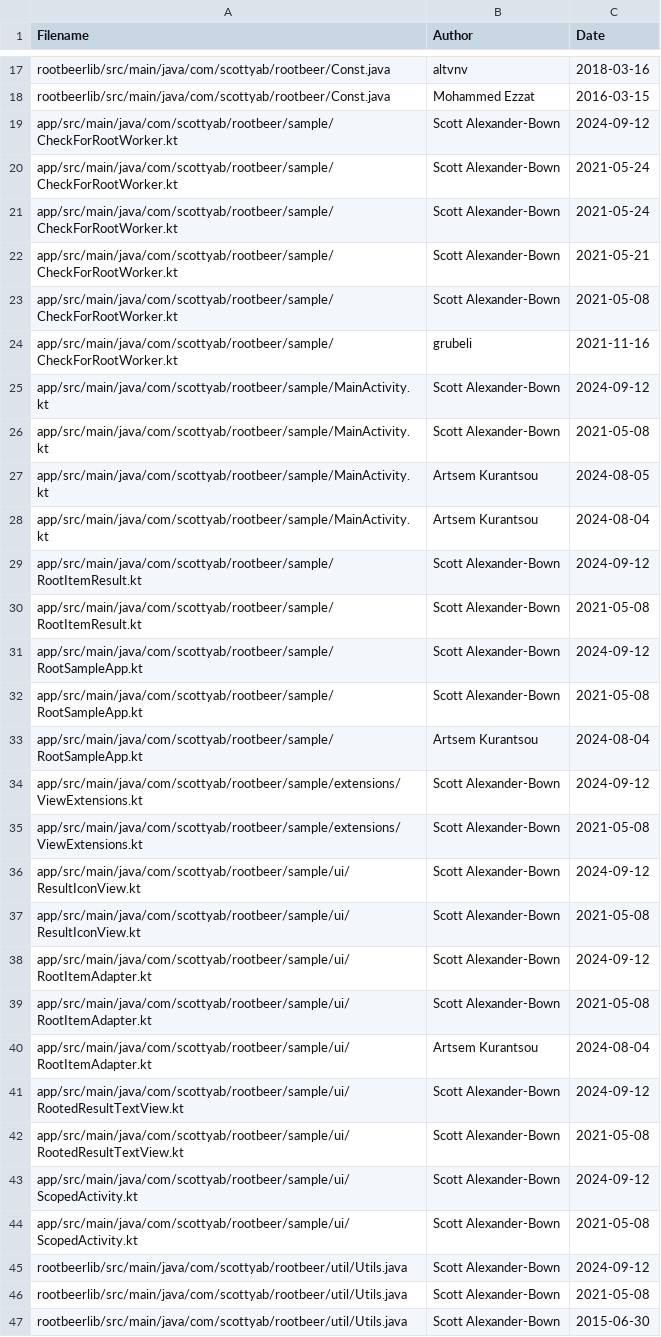
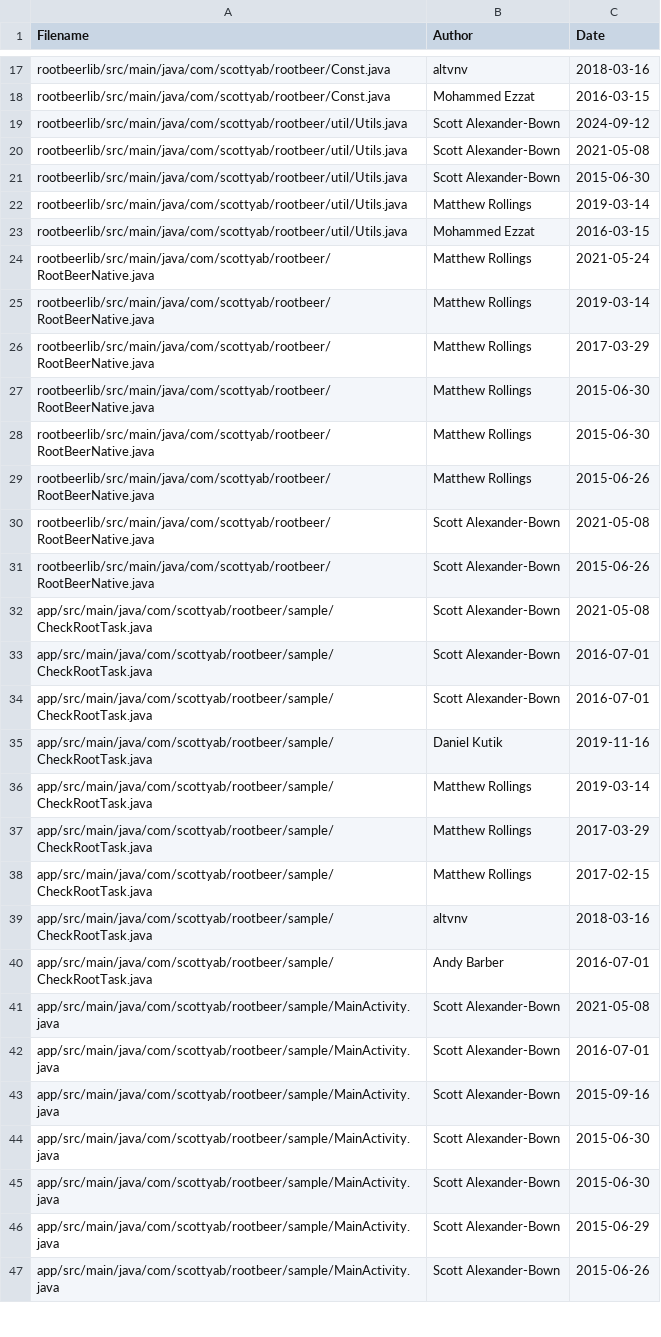
Before and after one commit to jgerontis/msrLab, a CSV file: data/file_authors_rootbeer.csv, drawn as a sheet; only a part is shown, gaps mark what is left out; the shorter side is filled out with more unchanged rows.

```diff
--- a/data/file_authors_rootbeer.csv
+++ b/data/file_authors_rootbeer.csv
@@ -18,28 +18,2 @@ rootbeerlib/src/main/java/com/scottyab/rootbeer/Const.java,altvnv,2018-03-16
 rootbeerlib/src/main/java/com/scottyab/rootbeer/Const.java,Mohammed Ezzat,2016-03-15
-app/src/main/java/com/scottyab/rootbeer/sample/CheckForRootWorker.kt,Scott Alexander-Bown,2024-09-12
-app/src/main/java/com/scottyab/rootbeer/sample/CheckForRootWorker.kt,Scott Alexander-Bown,2021-05-24
-app/src/main/java/com/scottyab/rootbeer/sample/CheckForRootWorker.kt,Scott Alexander-Bown,2021-05-24
-app/src/main/java/com/scottyab/rootbeer/sample/CheckForRootWorker.kt,Scott Alexander-Bown,2021-05-21
-app/src/main/java/com/scottyab/rootbeer/sample/CheckForRootWorker.kt,Scott Alexander-Bown,2021-05-08
-app/src/main/java/com/scottyab/rootbeer/sample/CheckForRootWorker.kt,grubeli,2021-11-16
-app/src/main/java/com/scottyab/rootbeer/sample/MainActivity.kt,Scott Alexander-Bown,2024-09-12
-app/src/main/java/com/scottyab/rootbeer/sample/MainActivity.kt,Scott Alexander-Bown,2021-05-08
-app/src/main/java/com/scottyab/rootbeer/sample/MainActivity.kt,Artsem Kurantsou,2024-08-05
-app/src/main/java/com/scottyab/rootbeer/sample/MainActivity.kt,Artsem Kurantsou,2024-08-04
-app/src/main/java/com/scottyab/rootbeer/sample/RootItemResult.kt,Scott Alexander-Bown,2024-09-12
-app/src/main/java/com/scottyab/rootbeer/sample/RootItemResult.kt,Scott Alexander-Bown,2021-05-08
-app/src/main/java/com/scottyab/rootbeer/sample/RootSampleApp.kt,Scott Alexander-Bown,2024-09-12
-app/src/main/java/com/scottyab/rootbeer/sample/RootSampleApp.kt,Scott Alexander-Bown,2021-05-08
-app/src/main/java/com/scottyab/rootbeer/sample/RootSampleApp.kt,Artsem Kurantsou,2024-08-04
-app/src/main/java/com/scottyab/rootbeer/sample/extensions/ViewExtensions.kt,Scott Alexander-Bown,2024-09-12
-app/src/main/java/com/scottyab/rootbeer/sample/extensions/ViewExtensions.kt,Scott Alexander-Bown,2021-05-08
-app/src/main/java/com/scottyab/rootbeer/sample/ui/ResultIconView.kt,Scott Alexander-Bown,2024-09-12
-app/src/main/java/com/scottyab/rootbeer/sample/ui/ResultIconView.kt,Scott Alexander-Bown,2021-05-08
-app/src/main/java/com/scottyab/rootbeer/sample/ui/RootItemAdapter.kt,Scott Alexander-Bown,2024-09-12
-app/src/main/java/com/scottyab/rootbeer/sample/ui/RootItemAdapter.kt,Scott Alexander-Bown,2021-05-08
-app/src/main/java/com/scottyab/rootbeer/sample/ui/RootItemAdapter.kt,Artsem Kurantsou,2024-08-04
-app/src/main/java/com/scottyab/rootbeer/sample/ui/RootedResultTextView.kt,Scott Alexander-Bown,2024-09-12
-app/src/main/java/com/scottyab/rootbeer/sample/ui/RootedResultTextView.kt,Scott Alexander-Bown,2021-05-08
-app/src/main/java/com/scottyab/rootbeer/sample/ui/ScopedActivity.kt,Scott Alexander-Bown,2024-09-12
-app/src/main/java/com/scottyab/rootbeer/sample/ui/ScopedActivity.kt,Scott Alexander-Bown,2021-05-08
 rootbeerlib/src/main/java/com/scottyab/rootbeer/util/Utils.java,Scott Alexander-Bown,2024-09-12
```
Also changed, not shown: data/file_touches_rootbeer.csv, 2 other files.
